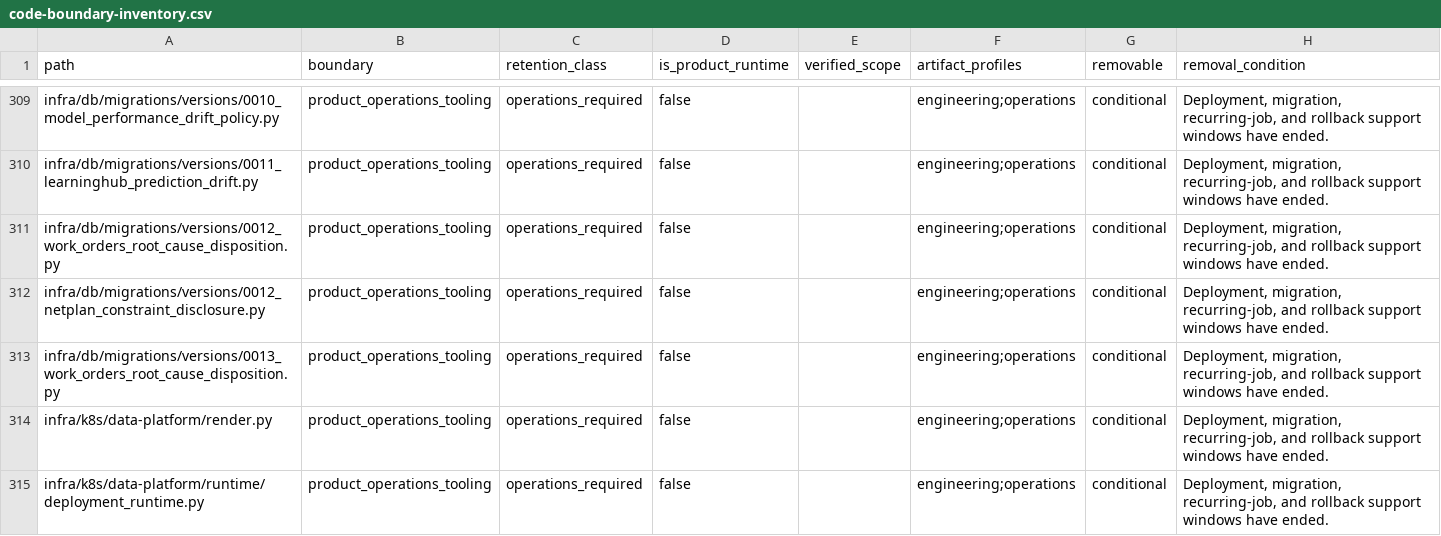
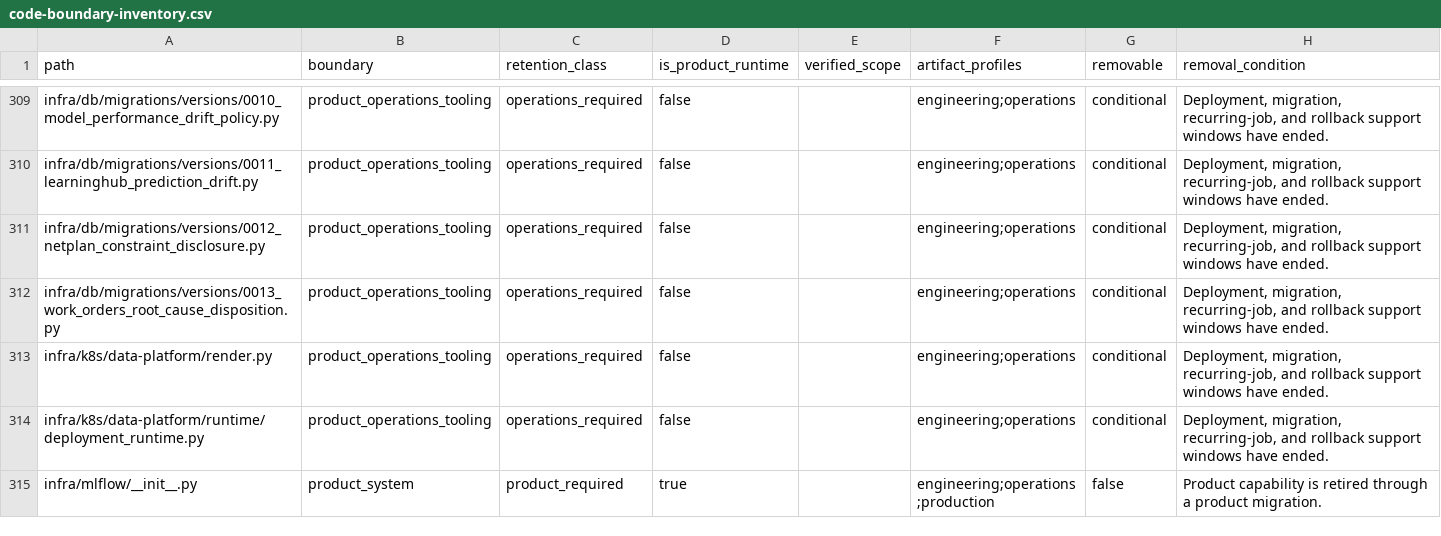
Before and after one commit to alfloop-dev/odayplus, a CSV file: docs/audits/code-boundary-inventory.csv, drawn as a sheet; only a part is shown, gaps mark what is left out; the shorter side is filled out with more unchanged rows.

```diff
--- a/docs/audits/code-boundary-inventory.csv
+++ b/docs/audits/code-boundary-inventory.csv
@@ -310,3 +310,2 @@ infra/db/migrations/versions/0010_model_performance_drift_policy.py,product_oper
 infra/db/migrations/versions/0011_learninghub_prediction_drift.py,product_operations_tooling,operations_required,false,,engineering;operations,conditional,"Deployment, migration, recurring-job, and rollback support windows have ended."
-infra/db/migrations/versions/0012_work_orders_root_cause_disposition.py,product_operations_tooling,operations_required,false,,engineering;operations,conditional,"Deployment, migration, recurring-job, and rollback support windows have ended."
 infra/db/migrations/versions/0012_netplan_constraint_disclosure.py,product_operations_tooling,operations_required,false,,engineering;operations,conditional,"Deployment, migration, recurring-job, and rollback support windows have ended."
```
